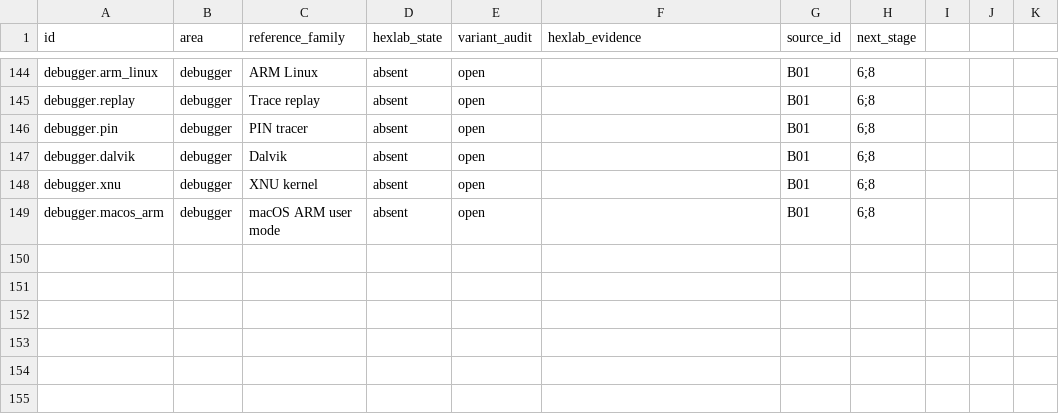
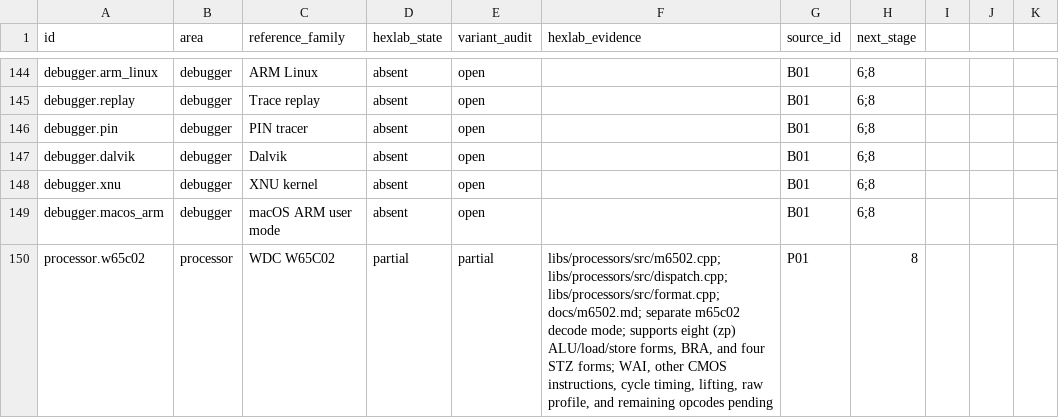
Before and after one commit to imattas/HexLab, a CSV file: docs/reference-matrix.csv, drawn as a sheet; only a part is shown, gaps mark what is left out; the diff names each change by its address in the sheet, - before the commit and + after, or states it on an @@ line.

```diff
--- a/docs/reference-matrix.csv
+++ b/docs/reference-matrix.csv
+row 150: processor.w65c02 | processor | WDC W65C02 | partial | partial | libs/processors/src/m6502.cpp; libs/processors/src/dispatch.cpp; libs/processors/src/format.cpp; docs/m6502.md; separate m65c02 decode mode; supports eight (zp) ALU/load/store forms, BRA, and four STZ forms; WAI, other CMOS instructions, cycle timing, lifting, raw profile, and remaining opcodes pending | P01 | 8
```
Also changed, not shown: docs/capabilities.csv, 7 other files.
